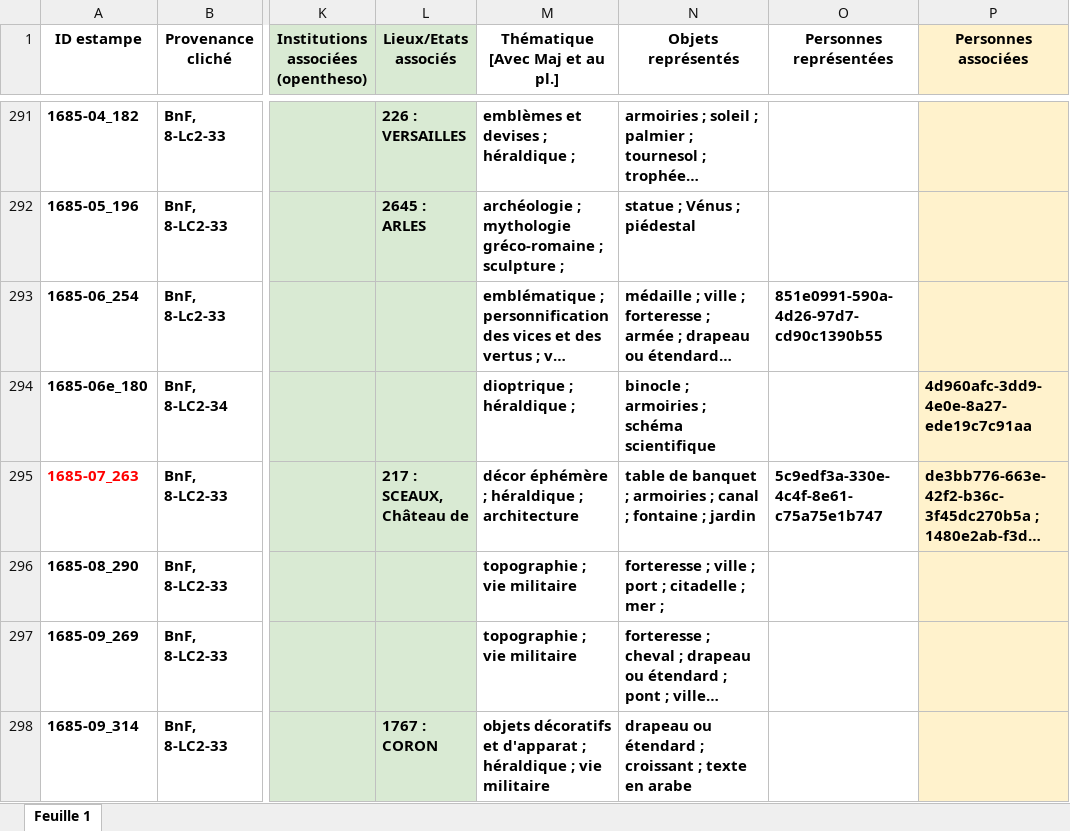
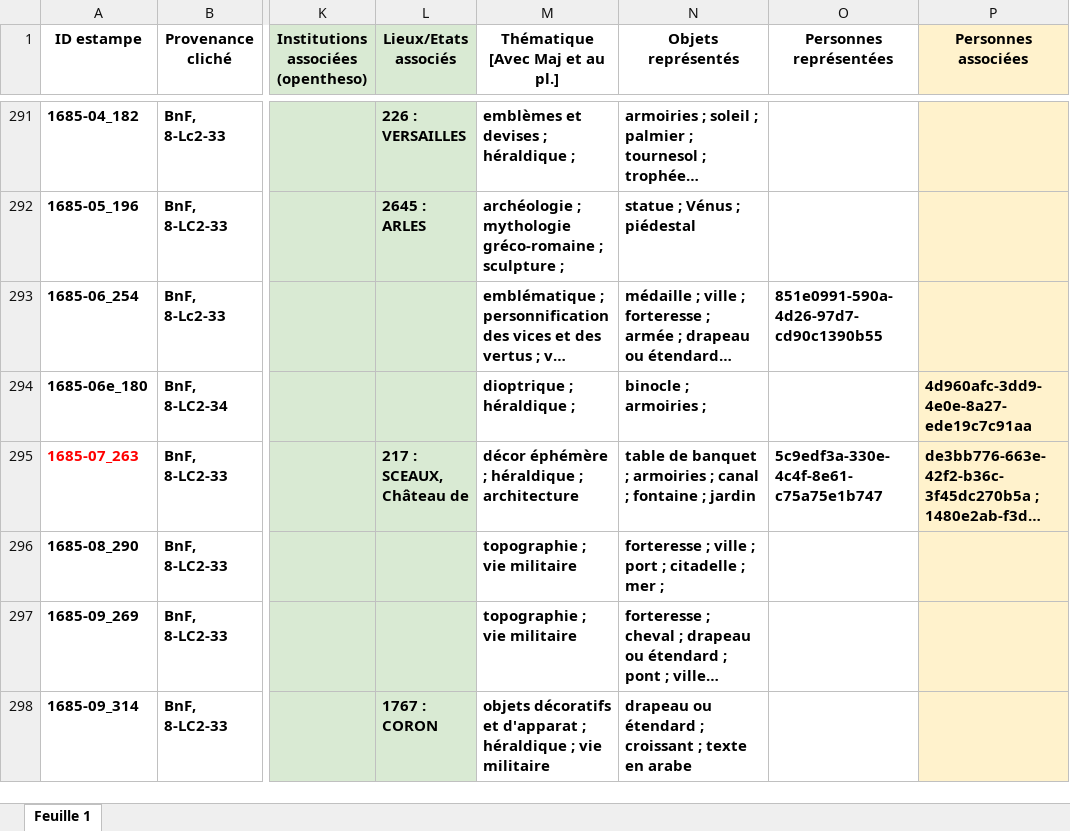
Before and after one commit to sherlock-iremus/mercure-galant-sources, an Excel workbook: indexation-estampes.xlsx, sheet Feuille 1, drawn as a sheet; only a part is shown, gaps mark what is left out; long unchanged cells end in …; values as stored, in another font and other column widths than the file's, no borders; the diff covers the shown part only; the diff names each change by its address in the sheet, - before the commit and + after, or states it on an @@ line.

```diff
--- a/indexation-estampes.xlsx (sheet Feuille 1)
+++ b/indexation-estampes.xlsx (sheet Feuille 1)
-N294 (Objets représentés): binocle ; armoiries ; schéma scientifique
+N294 (Objets représentés): binocle ; armoiries ;
```
Also changed, not shown: 14 edited cells and cell formats elsewhere in this sheet.
